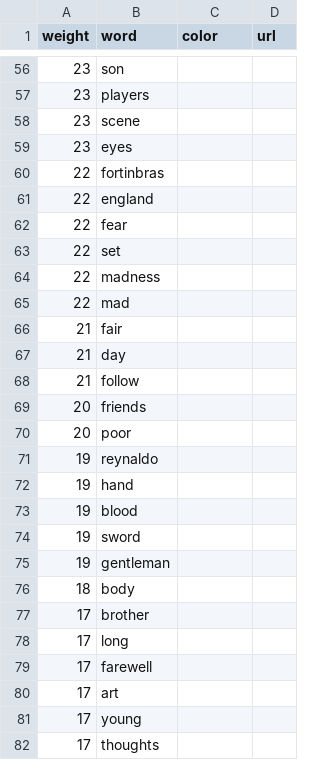
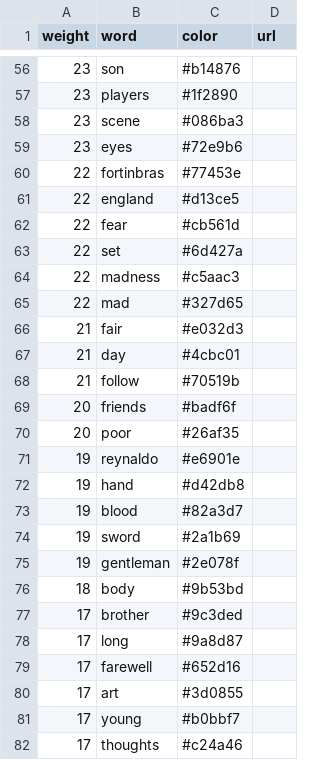
Before and after one commit to JanuszWitkowski/big-data, a CSV file: hamlet.csv, drawn as a sheet; only a part is shown, gaps mark what is left out; the diff covers the shown part only.

Commit message:
Apply random color generation

```diff
--- a/hamlet.csv
+++ b/hamlet.csv
@@ -56,27 +56,27 @@
-23;son;;
-23;players;;
-23;scene;;
-23;eyes;;
-22;fortinbras;;
-22;england;;
-22;fear;;
-22;set;;
-22;madness;;
-22;mad;;
-21;fair;;
-21;day;;
-21;follow;;
-20;friends;;
-20;poor;;
-19;reynaldo;;
-19;hand;;
-19;blood;;
-19;sword;;
-19;gentleman;;
-18;body;;
-17;brother;;
-17;long;;
-17;farewell;;
-17;art;;
-17;young;;
-17;thoughts;;
+23;son;#b14876;
+23;players;#1f2890;
+23;scene;#086ba3;
+23;eyes;#72e9b6;
+22;fortinbras;#77453e;
+22;england;#d13ce5;
+22;fear;#cb561d;
+22;set;#6d427a;
+22;madness;#c5aac3;
+22;mad;#327d65;
+21;fair;#e032d3;
+21;day;#4cbc01;
+21;follow;#70519b;
+20;friends;#badf6f;
+20;poor;#26af35;
+19;reynaldo;#e6901e;
+19;hand;#d42db8;
+19;blood;#82a3d7;
+19;sword;#2a1b69;
+19;gentleman;#2e078f;
+18;body;#9b53bd;
+17;brother;#9c3ded;
+17;long;#9a8d87;
+17;farewell;#652d16;
+17;art;#3d0855;
+17;young;#b0bbf7;
+17;thoughts;#c24a46;
```
Also changed, not shown: 73 edited cells elsewhere in this file, 4 other files.
